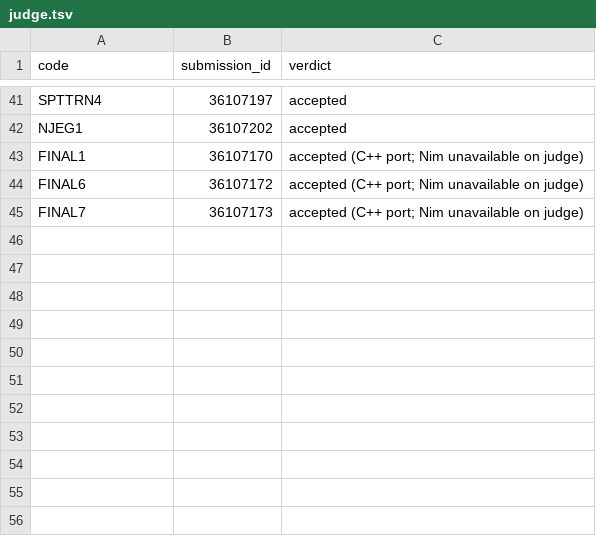
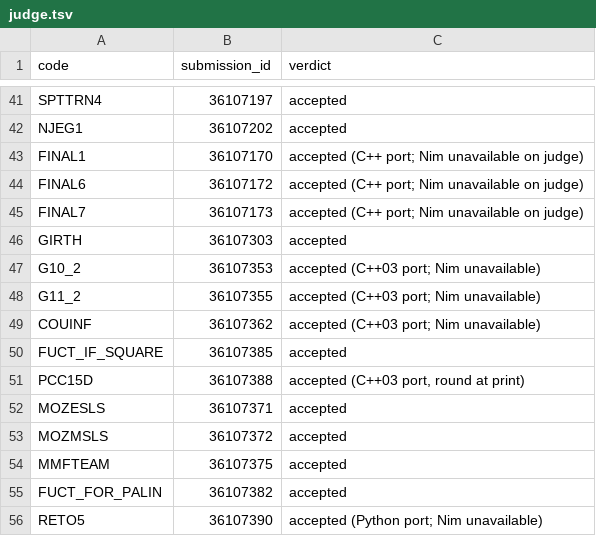
Before and after one commit to VisionPZ/SPOJ, a TSV file: .spoj/judge.tsv, drawn as a sheet; only a part is shown, gaps mark what is left out.

Commit message:
docs: record more judge verdicts

```diff
--- a/.spoj/judge.tsv
+++ b/.spoj/judge.tsv
@@ -45 +45,12 @@ FINAL6	36107172	accepted (C++ port; Nim unavailable on judge)
 FINAL7	36107173	accepted (C++ port; Nim unavailable on judge)
+GIRTH	36107303	accepted
+G10_2	36107353	accepted (C++03 port; Nim unavailable)
+G11_2	36107355	accepted (C++03 port; Nim unavailable)
+COUINF	36107362	accepted (C++03 port; Nim unavailable)
+FUCT_IF_SQUARE	36107385	accepted
+PCC15D	36107388	accepted (C++03 port, round at print)
+MOZESLS	36107371	accepted
+MOZMSLS	36107372	accepted
+MMFTEAM	36107375	accepted
+FUCT_FOR_PALIN	36107382	accepted
+RETO5	36107390	accepted (Python port; Nim unavailable)
```
